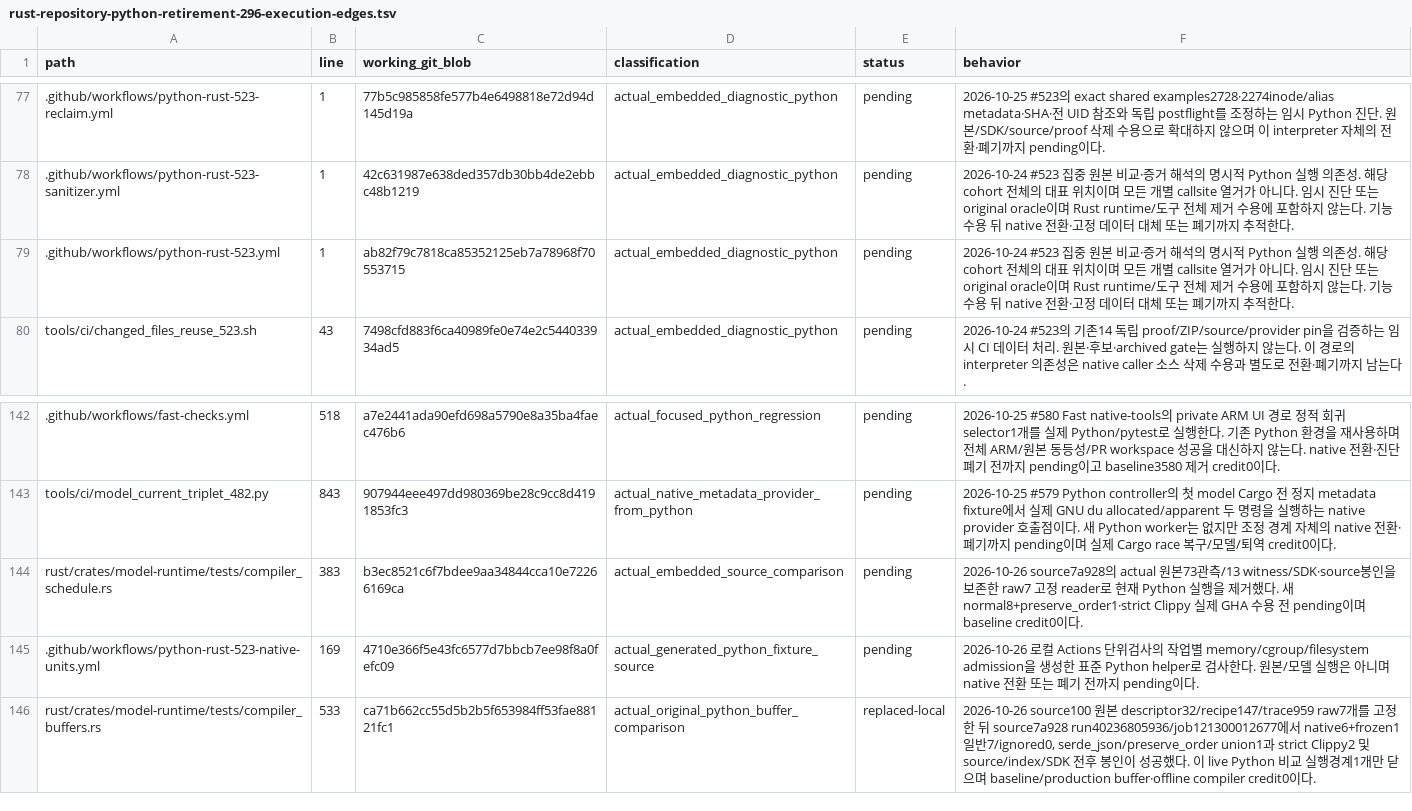
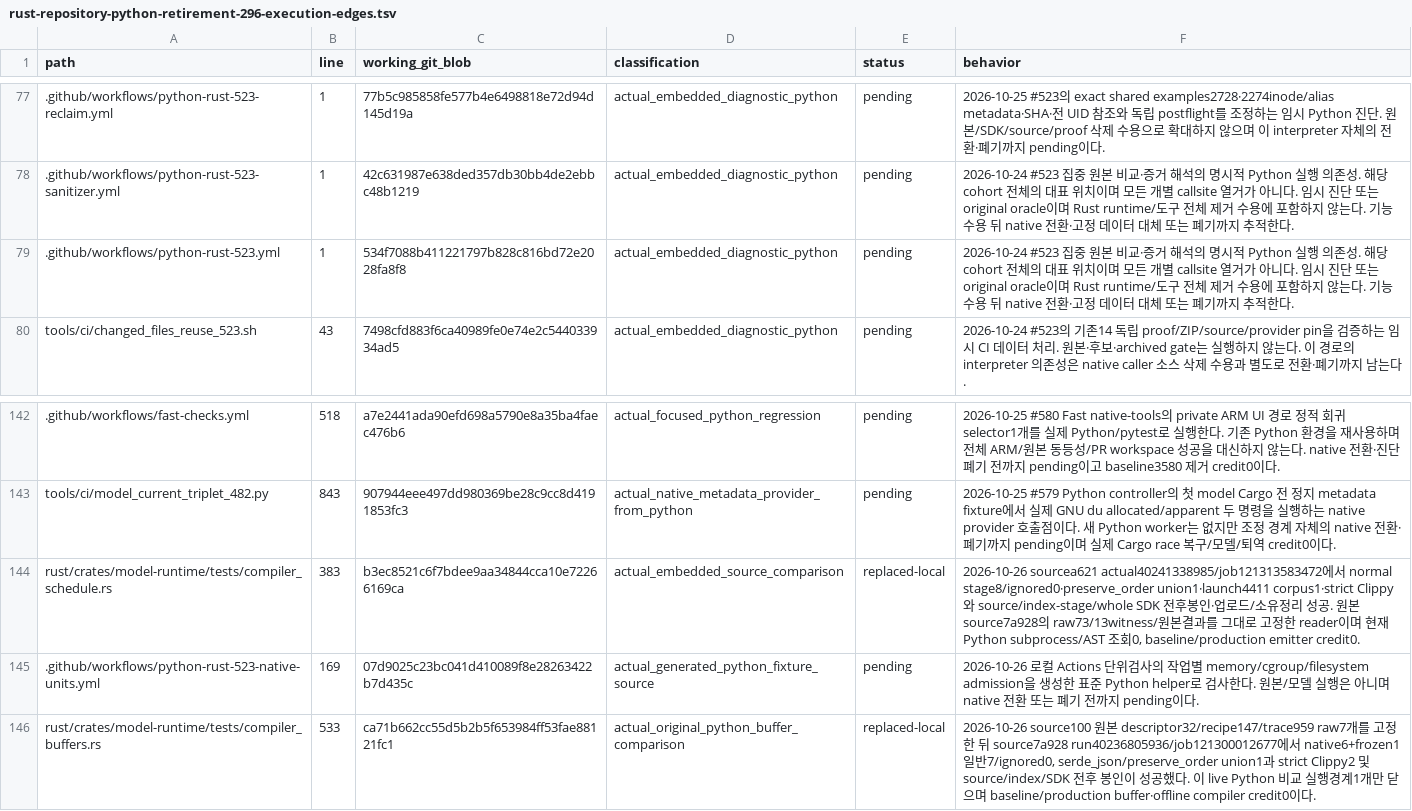
Before and after one commit to bin9208/openpilot-rust, a TSV file: docs/naver/rust-repository-python-retirement-296-execution-edges.tsv, drawn as a sheet; only a part is shown, gaps mark what is left out; the diff names each change by its address in the sheet, - before the commit and + after, or states it on an @@ line.

Commit message:
Planner native client15 검사를 연결하고 stage73 수용 기록

```diff
--- a/docs/naver/rust-repository-python-retirement-296-execution-edges.tsv
+++ b/docs/naver/rust-repository-python-retirement-296-execution-edges.tsv
-C79 (working_git_blob): ab82f79c7818ca85352125eb7a78968f70553715
+C79 (working_git_blob): 534f7088b411221797b828c816bd72e2028fa8f8
-E144 (status): pending
+E144 (status): replaced-local
-F144 (behavior): 2026-10-26 source7a928의 actual 원본73관측/13 witness/SDK·source봉인을 보존한 raw7 고정 reader로 현재 Python 실행을 제거했다. 새 normal8+preserve_order1·strict Clippy 실제 GHA 수용 전 pending이며 baseline credit0이다.
+F144 (behavior): 2026-10-26 sourcea621 actual40241338985/job121313583472에서 normal stage8/ignored0·preserve_order union1·launch4411 corpus1·strict Clippy와 source/index-stage/whole SDK 전후봉인·업로드/소유정리 성공. 원본source7a928의 raw73/13witness/원본결과를 그대로 고정한 reader이며 현재 Python subprocess/AST 조회0, baseline/production emitter credit0.
-C145 (working_git_blob): 4710e366f5e43fc6577d7bbcb7ee98f8a0fefc09
+C145 (working_git_blob): 07d9025c23bc041d410089f8e28263422b7d435c
```
Also changed, not shown: 13 other files.
